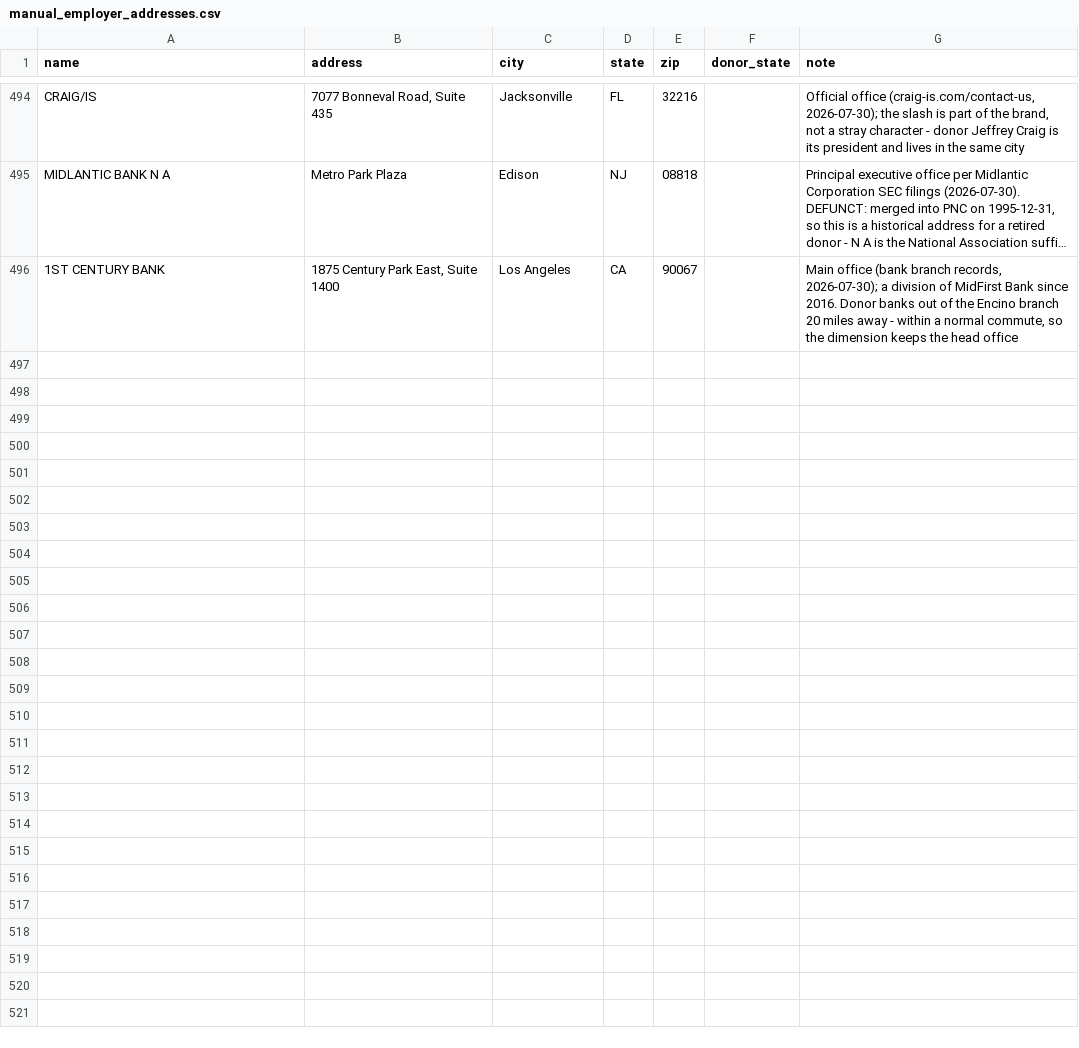
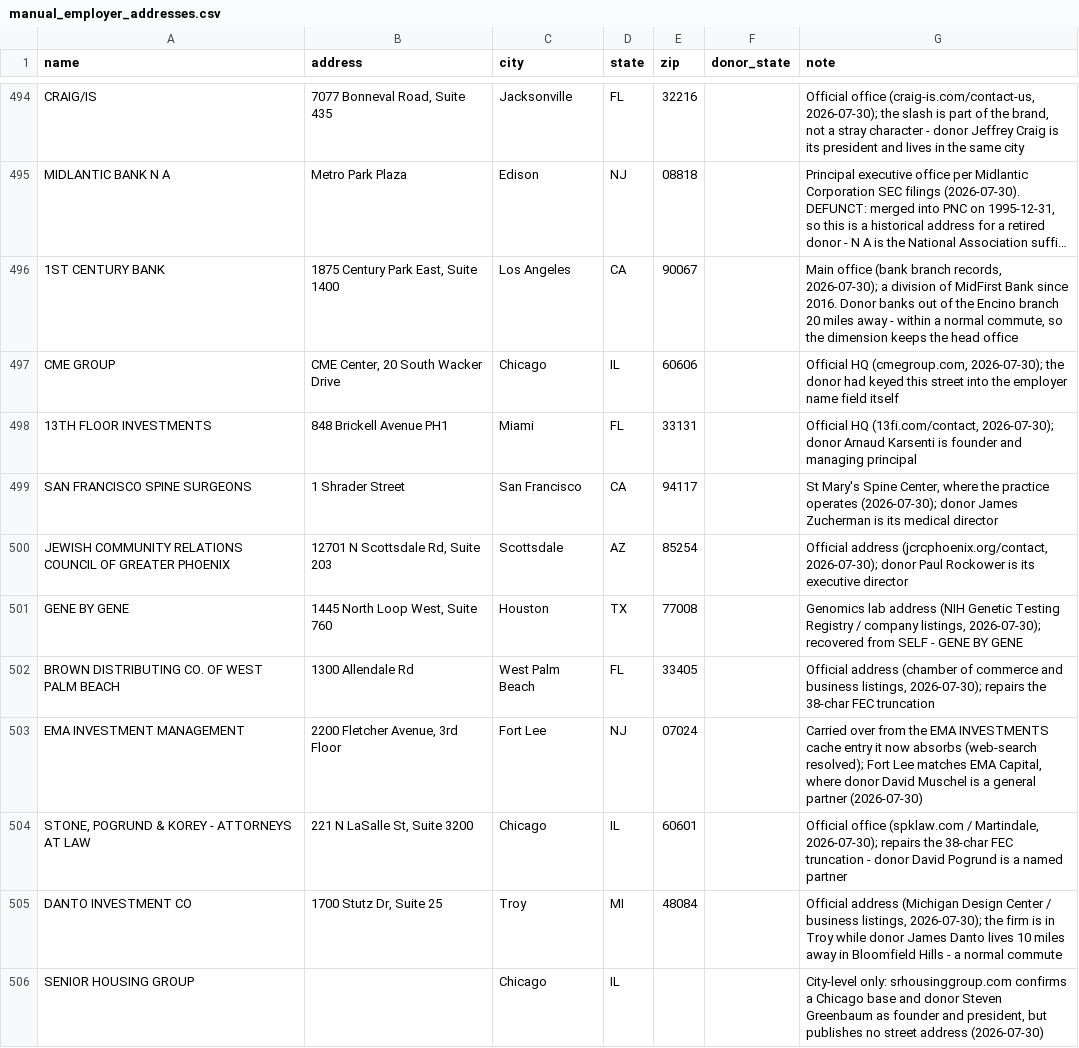
Before and after one commit to tareeqemad/fec-pipeline, a CSV file: data/manual_employer_addresses.csv, drawn as a sheet; only a part is shown, gaps mark what is left out; long unchanged cells end in …; the diff names each change by its address in the sheet, - before the commit and + after, or states it on an @@ line.

Commit message:
clean: curate addresses for the names this session renamed
Renaming a company without giving the new name an address leaves it worse off
than before, so I went back over every canonical name these overrides create and
looked each one up. Ten now have a verified address:

  CME GROUP                          CME Center, 20 S Wacker Dr, Chicago
  13TH FLOOR INVESTMENTS             848 Brickell Ave PH1, Miami
  BROWN DISTRIBUTING CO. OF W.P.B.   1300 Allendale Rd, West Palm Beach
  GENE BY GENE                       1445 North Loop West, Houston
  DANTO INVESTMENT CO                1700 Stutz Dr, Troy MI
  EMA INVESTMENT MANAGEMENT          2200 Fletcher Ave, Fort Lee NJ
  STONE, POGRUND & KOREY             221 N LaSalle St, Chicago
  JCRC OF GREATER PHOENIX            12701 N Scottsdale Rd, Scottsdale
  SAN FRANCISCO SPINE SURGEONS       1 Shrader St, San Francisco
  SENIOR HOUSING GROUP               Chicago, city level only

The EMA row is why this pass was worth doing. EMA INVESTMENTS already carried a
web-search-verified Fort Lee address while EMA INVESTMENT MANAGEMENT, the name
the merge points at, had none - so the merge as written would have destroyed a
resolved address. Fort Lee also matches EMA Capital independently, where the
donor is a general partner. The Seminole merge was checked the same way and is
safe: the target already held its Westport address.

Also reverted a fix that was wrong. INDEPENDENT INVESTMENT MNGR is a job
description, not a company, so expanding MNGR would have invented a firm called
Independent Investment Manager. The override is gone and the string joins
ROLE_AS_EMPLOYER, where the self-employment net handles it.

Still without an address, deliberately: 18 MANAGEMENT and 21 IN 21 publish none;
VISION QUEST MANAGEMENT CONSULTING matches several unrelated firms and none is
confirmed in the donor's town; SCHUWARGER & ASSOCIATES turned up a Los Angeles
CPA spelled Shuwarger, one letter off, which is not enough to act on. MFLP,
RECOM and FIBA SERVICES were already searched without result.

Noted while measuring: 121 curated rows carry a city and no street. That is a
supported precision level, not a defect - apply.py honours a manual_override
with no street on purpose.

505 curated addresses, 239 tests green.

```diff
--- a/data/manual_employer_addresses.csv
+++ b/data/manual_employer_addresses.csv
+row 497: CME GROUP | CME Center, 20 South Wacker Drive | Chicago | IL | 60606 |  | Official HQ (cmegroup.com, 2026-07-30); the donor had keyed this street into the employer name field itself
+row 498: 13TH FLOOR INVESTMENTS | 848 Brickell Avenue PH1 | Miami | FL | 33131 |  | Official HQ (13fi.com/contact, 2026-07-30); donor Arnaud Karsenti is founder and managing principal
+row 499: SAN FRANCISCO SPINE SURGEONS | 1 Shrader Street | San Francisco | CA | 94117 |  | St Mary's Spine Center, where the practice operates (2026-07-30); donor James Zucherman is its medical director
+row 500: JEWISH COMMUNITY RELATIONS COUNCIL OF GREATER PHOENIX | 12701 N Scottsdale Rd, Suite 203 | Scottsdale | AZ | 85254 |  | Official address (jcrcphoenix.org/contact, 2026-07-30); donor Paul Rockower is its executive director
+row 501: GENE BY GENE | 1445 North Loop West, Suite 760 | Houston | TX | 77008 |  | Genomics lab address (NIH Genetic Testing Registry / company listings, 2026-07-30); recovered from SELF - GENE BY GENE
+row 502: BROWN DISTRIBUTING CO. OF WEST PALM BEACH | 1300 Allendale Rd | West Palm Beach | FL | 33405 |  | Official address (chamber of commerce and business listings, 2026-07-30); repairs the 38-char FEC truncation
+row 503: EMA INVESTMENT MANAGEMENT | 2200 Fletcher Avenue, 3rd Floor | Fort Lee | NJ | 07024 |  | Carried over from the EMA INVESTMENTS cache entry it now absorbs (web-search resolved); Fort Lee matches EMA Capital, where donor David Muschel is a general partner (2026-07-30)
+row 504: STONE, POGRUND & KOREY - ATTORNEYS AT LAW | 221 N LaSalle St, Suite 3200 | Chicago | IL | 60601 |  | Official office (spklaw.com / Martindale, 2026-07-30); repairs the 38-char FEC truncation - donor David Pogrund is a named partner
+row 505: DANTO INVESTMENT CO | 1700 Stutz Dr, Suite 25 | Troy | MI | 48084 |  | Official address (Michigan Design Center / business listings, 2026-07-30); the firm is in Troy while donor James Danto lives 10 miles away in Bloomfield Hills - a normal commute
+row 506: SENIOR HOUSING GROUP |  | Chicago | IL |  |  | City-level only: srhousinggroup.com confirms a Chicago base and donor Steven Greenbaum as founder and president, but publishes no street address (2026-07-30)
```
Also changed, not shown: 2 other files.
